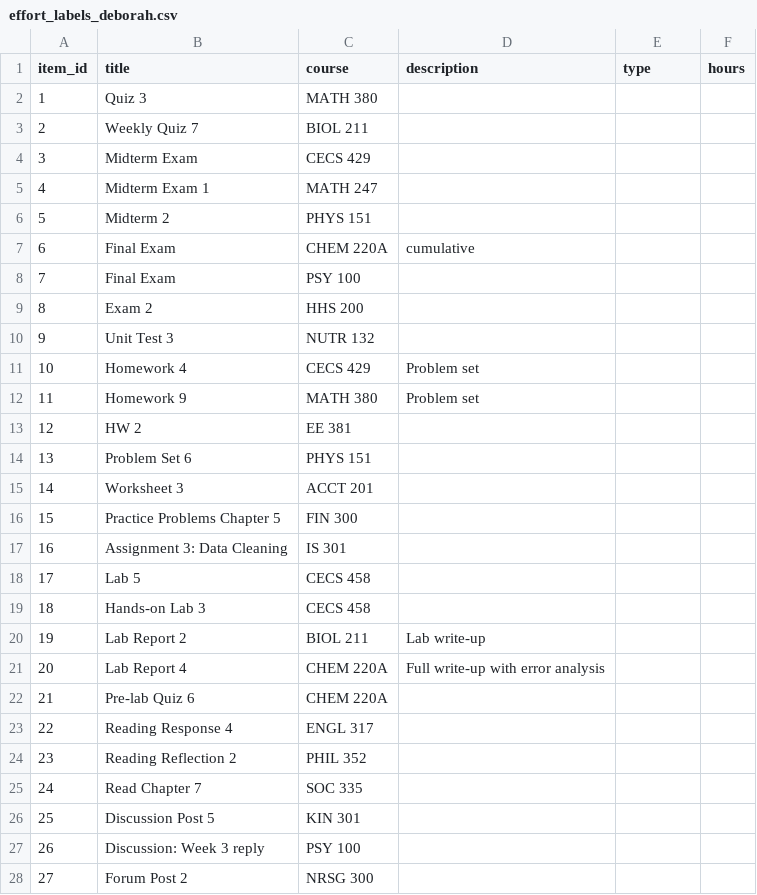
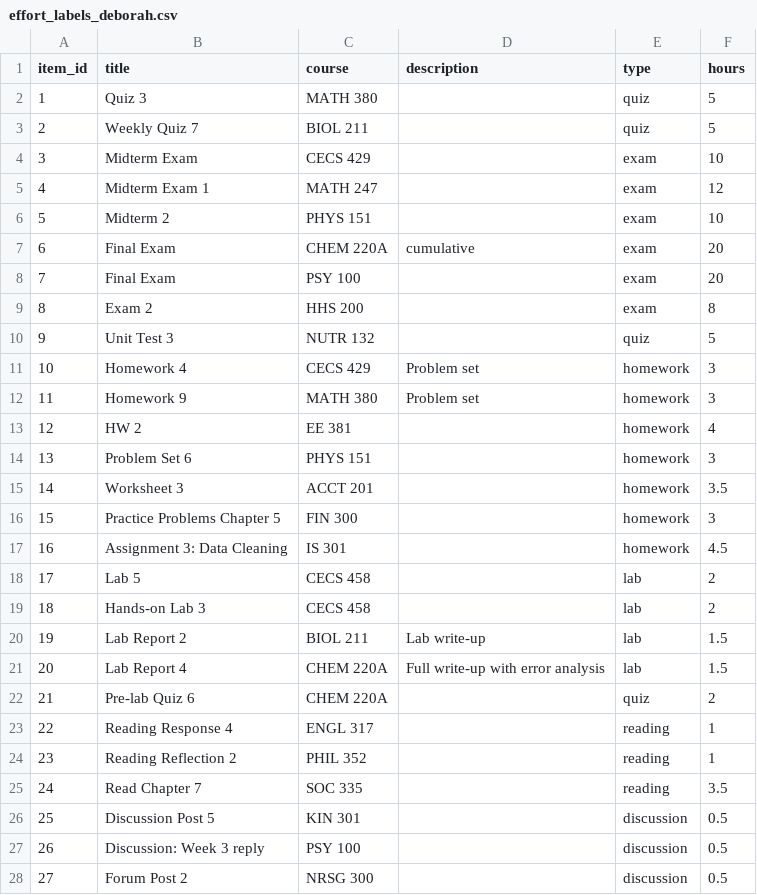
Before and after one commit to vohongvyle/beachwell, a CSV file: backend/labeling/effort_labels_deborah.csv, drawn as a sheet; only a part is shown; the diff covers the shown part only.

```diff
--- a/backend/labeling/effort_labels_deborah.csv
+++ b/backend/labeling/effort_labels_deborah.csv
@@ -1,28 +1,28 @@
 item_id,title,course,description,type,hours
-1,Quiz 3,MATH 380,,,
-2,Weekly Quiz 7,BIOL 211,,,
-3,Midterm Exam,CECS 429,,,
-4,Midterm Exam 1,MATH 247,,,
-5,Midterm 2,PHYS 151,,,
-6,Final Exam,CHEM 220A,cumulative,,
-7,Final Exam,PSY 100,,,
-8,Exam 2,HHS 200,,,
-9,Unit Test 3,NUTR 132,,,
-10,Homework 4,CECS 429,Problem set,,
-11,Homework 9,MATH 380,Problem set,,
-12,HW 2,EE 381,,,
-13,Problem Set 6,PHYS 151,,,
-14,Worksheet 3,ACCT 201,,,
-15,Practice Problems Chapter 5,FIN 300,,,
-16,Assignment 3: Data Cleaning,IS 301,,,
-17,Lab 5,CECS 458,,,
-18,Hands-on Lab 3,CECS 458,,,
-19,Lab Report 2,BIOL 211,Lab write-up,,
-20,Lab Report 4,CHEM 220A,Full write-up with error analysis,,
-21,Pre-lab Quiz 6,CHEM 220A,,,
-22,Reading Response 4,ENGL 317,,,
-23,Reading Reflection 2,PHIL 352,,,
-24,Read Chapter 7,SOC 335,,,
-25,Discussion Post 5,KIN 301,,,
-26,Discussion: Week 3 reply,PSY 100,,,
-27,Forum Post 2,NRSG 300,,,
+1,Quiz 3,MATH 380,,quiz,5
+2,Weekly Quiz 7,BIOL 211,,quiz,5
+3,Midterm Exam,CECS 429,,exam,10
+4,Midterm Exam 1,MATH 247,,exam,12
+5,Midterm 2,PHYS 151,,exam,10
+6,Final Exam,CHEM 220A,cumulative,exam,20
+7,Final Exam,PSY 100,,exam,20
+8,Exam 2,HHS 200,,exam,8
+9,Unit Test 3,NUTR 132,,quiz,5
+10,Homework 4,CECS 429,Problem set,homework,3
+11,Homework 9,MATH 380,Problem set,homework,3
+12,HW 2,EE 381,,homework,4
+13,Problem Set 6,PHYS 151,,homework,3
+14,Worksheet 3,ACCT 201,,homework,3.5
+15,Practice Problems Chapter 5,FIN 300,,homework,3
+16,Assignment 3: Data Cleaning,IS 301,,homework,4.5
+17,Lab 5,CECS 458,,lab,2
+18,Hands-on Lab 3,CECS 458,,lab,2
+19,Lab Report 2,BIOL 211,Lab write-up,lab,1.5
+20,Lab Report 4,CHEM 220A,Full write-up with error analysis,lab,1.5
+21,Pre-lab Quiz 6,CHEM 220A,,quiz,2
+22,Reading Response 4,ENGL 317,,reading,1
+23,Reading Reflection 2,PHIL 352,,reading,1
+24,Read Chapter 7,SOC 335,,reading,3.5
+25,Discussion Post 5,KIN 301,,discussion,0.5
+26,Discussion: Week 3 reply,PSY 100,,discussion,0.5
+27,Forum Post 2,NRSG 300,,discussion,0.5
```
Also changed, not shown: 66 edited cells elsewhere in this file, backend/eval/data/effort_labels.csv, backend/labeling/persona_labels_deborah.csv, 29 other files.
